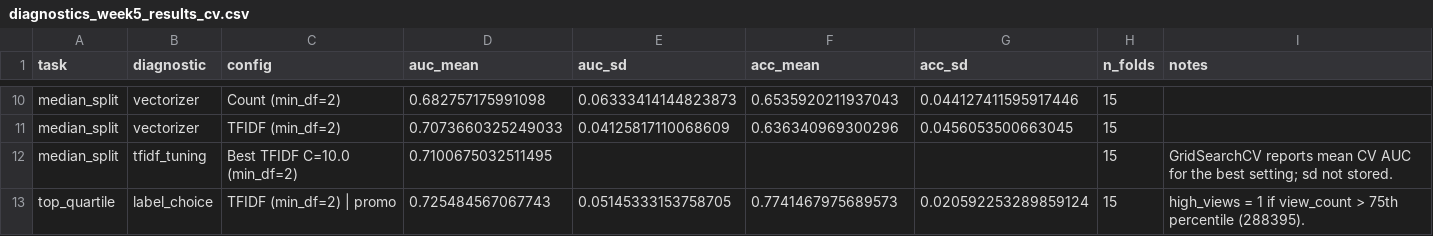
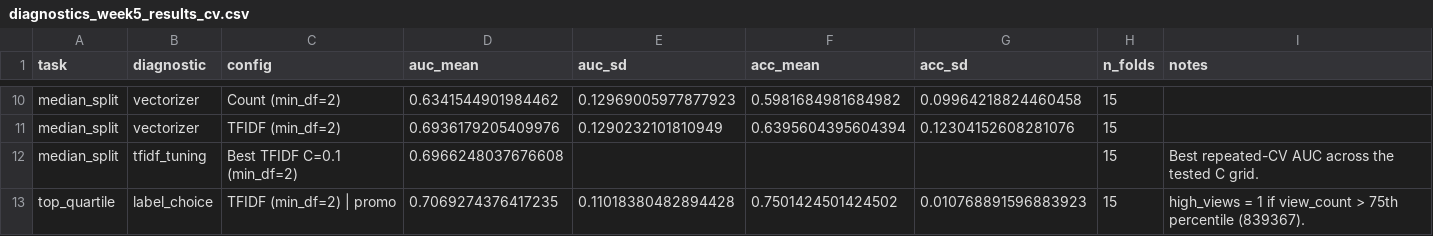
Before and after one commit to Andran1k/SOSC314_CourseProject, a CSV file: data/processed/diagnostics_week5_results_cv.csv, drawn as a sheet; only a part is shown, gaps mark what is left out; the diff covers the shown part only; the diff names each change by its address in the sheet, - before the commit and + after, or states it on an @@ line.

```diff
--- a/data/processed/diagnostics_week5_results_cv.csv
+++ b/data/processed/diagnostics_week5_results_cv.csv
-D10 (auc_mean): 0.682757175991098
+D10 (auc_mean): 0.6341544901984462
-E10 (auc_sd): 0.06333414144823873
+E10 (auc_sd): 0.12969005977877923
-F10 (acc_mean): 0.6535920211937043
+F10 (acc_mean): 0.5981684981684982
-G10 (acc_sd): 0.044127411595917446
+G10 (acc_sd): 0.09964218824460458
-D11 (auc_mean): 0.7073660325249033
+D11 (auc_mean): 0.6936179205409976
-E11 (auc_sd): 0.04125817110068609
+E11 (auc_sd): 0.1290232101810949
-F11 (acc_mean): 0.636340969300296
+F11 (acc_mean): 0.6395604395604394
-G11 (acc_sd): 0.0456053500663045
+G11 (acc_sd): 0.12304152608281076
-C12 (config): Best TFIDF C=10.0 (min_df=2)
+C12 (config): Best TFIDF C=0.1 (min_df=2)
-D12 (auc_mean): 0.7100675032511495
+D12 (auc_mean): 0.6966248037676608
-I12 (notes): GridSearchCV reports mean CV AUC for the best setting; sd not stored.
+I12 (notes): Best repeated-CV AUC across the tested C grid.
-D13 (auc_mean): 0.725484567067743
+D13 (auc_mean): 0.7069274376417235
-E13 (auc_sd): 0.05145333153758705
+E13 (auc_sd): 0.11018380482894428
-F13 (acc_mean): 0.7741467975689573
+F13 (acc_mean): 0.7501424501424502
-G13 (acc_sd): 0.020592253289859124
+G13 (acc_sd): 0.010768891596883923
-I13 (notes): …75th percentile (288395).
+I13 (notes): …75th percentile (839367).
```
Also changed, not shown: 31 edited cells elsewhere in this file, data/processed/diagnostics_week5_top_terms.csv, 40 other files.
